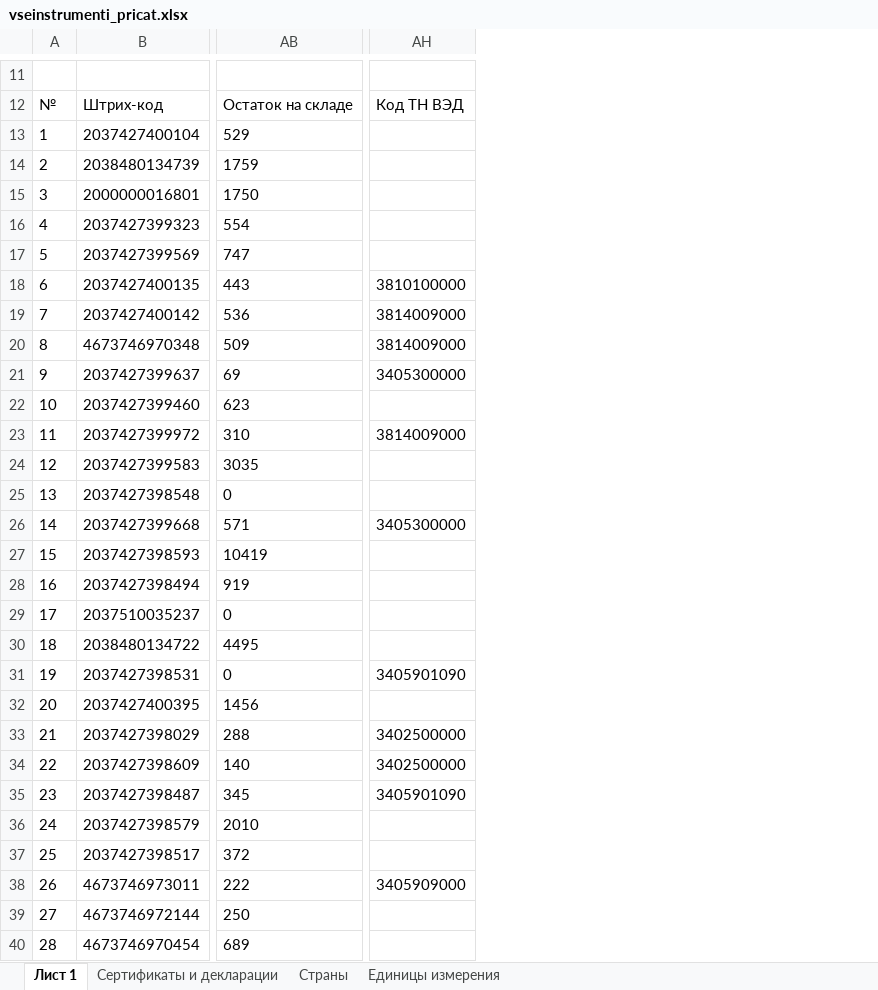
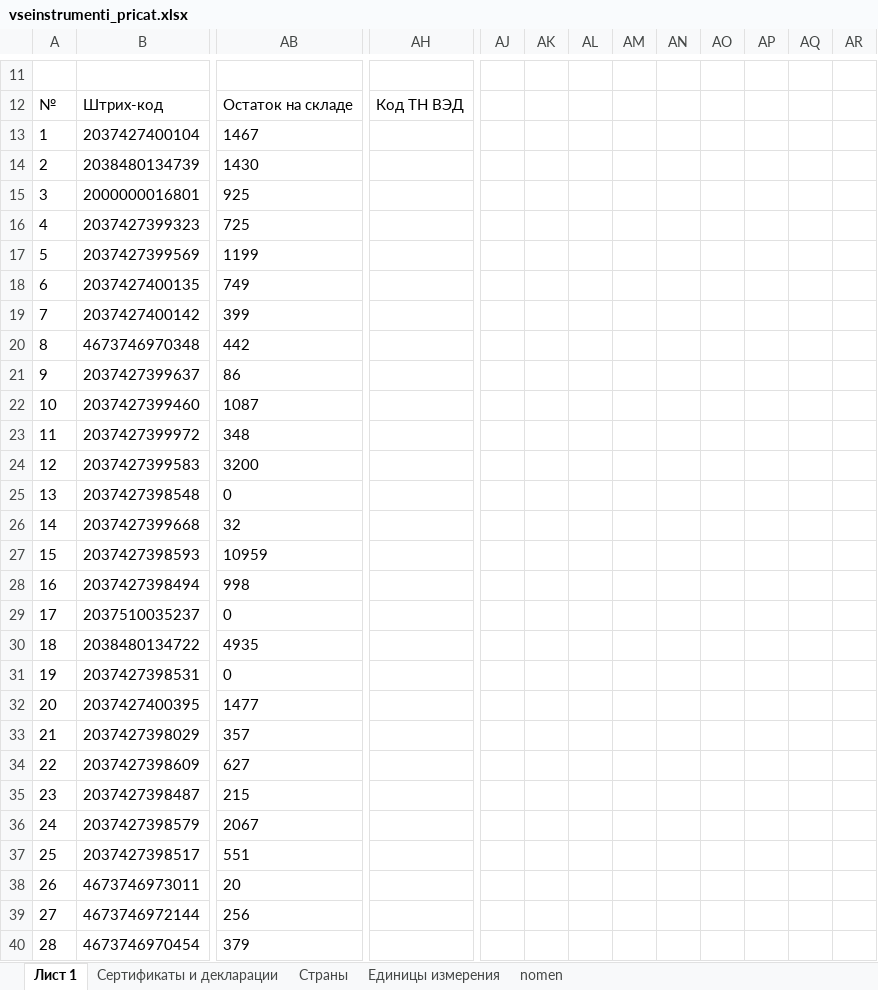
Before and after one commit to FuryX39/warehouse_bot, an Excel workbook: app/assets/vseinstrumenti_pricat.xlsx, sheet Лист 1, drawn as a sheet; only a part is shown, gaps mark what is left out; values as stored, in another font and other column widths than the file's, no borders; removed rows and columns are numbered as before the commit, all else as after; the diff covers the shown part only; the diff names each change by its address in the sheet, - before the commit and + after, or states it on an @@ line.

```diff
--- a/app/assets/vseinstrumenti_pricat.xlsx (sheet Лист 1)
+++ b/app/assets/vseinstrumenti_pricat.xlsx (sheet Лист 1)
+sheet tab: nomen
-column AH, rows 12-38: Код ТН ВЭД |  |  |  |  |  | 3810100000 | 3814009000 | 3814009000 | 3405300000 |  | 3814009000 |  |  | 3405300000 |  |  |  |  | 3405901090 |  | 3402500000 | 3402500000 | 3405901090 |  |  | 3405909000
+column AH, row 12: Код ТН ВЭД
+column AJ, empty
+column AK, empty
+column AL, empty
+column AM, empty
+column AN, empty
+column AO, empty
+column AP, empty
+column AQ, empty
+column AR, empty
-AB13: 529
+AB13: 1467
-AB14: 1759
+AB14: 1430
-AB15: 1750
+AB15: 925
-AB16: 554
+AB16: 725
-AB17: 747
+AB17: 1199
-AB18: 443
+AB18: 749
-AB19: 536
+AB19: 399
-AB20: 509
+AB20: 442
-AB21: 69
+AB21: 86
-AB22: 623
+AB22: 1087
-AB23: 310
+AB23: 348
-AB24: 3035
+AB24: 3200
-AB26: 571
+AB26: 32
-AB27: 10419
+AB27: 10959
-AB28: 919
+AB28: 998
-AB30: 4495
+AB30: 4935
-AB32: 1456
+AB32: 1477
-AB33: 288
+AB33: 357
-AB34: 140
+AB34: 627
-AB35: 345
+AB35: 215
-AB36: 2010
+AB36: 2067
-AB37: 372
+AB37: 551
-AB38: 222
+AB38: 20
-AB39: 250
+AB39: 256
-AB40: 689
+AB40: 379
```
Also changed, not shown: 48 added rows, 3 added columns and 348 edited cells elsewhere in this sheet, formulas that keep their value, 2 other files.
